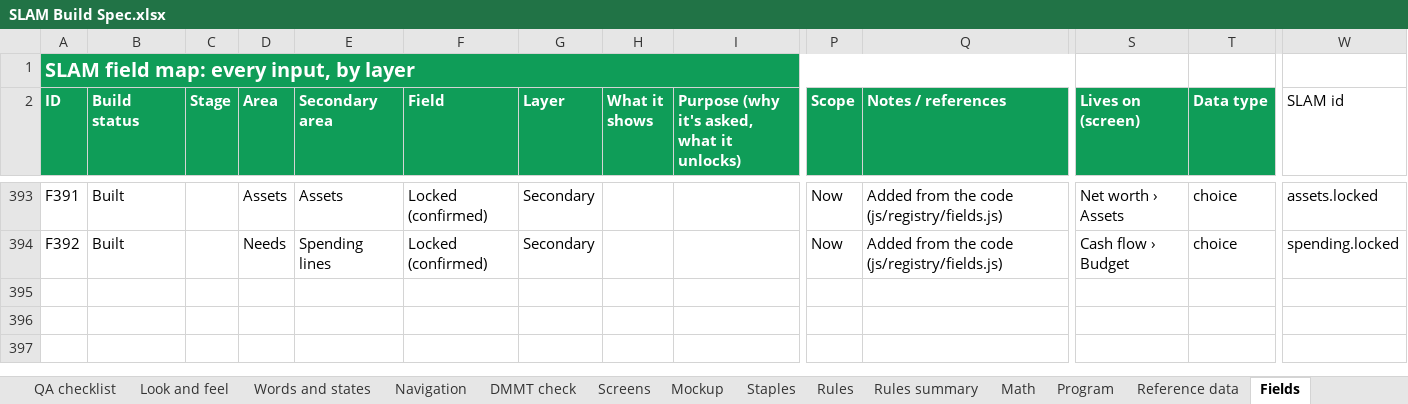
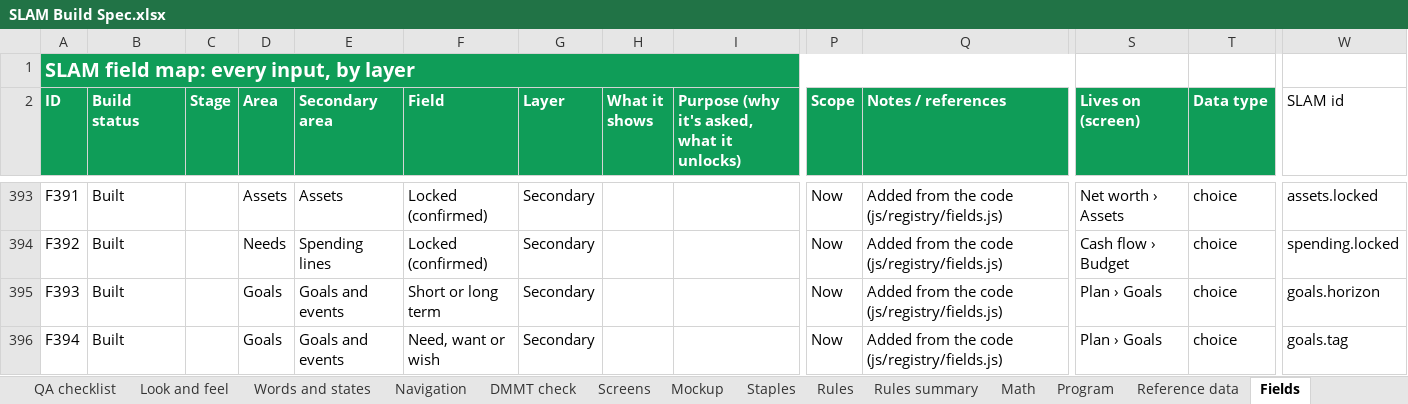
Before and after one commit to Sapphirestoneage/Slam, an Excel workbook: spec/SLAM Build Spec.xlsx, sheet Fields, drawn as a sheet; only a part is shown, gaps mark what is left out; values as stored, in another font and other column widths than the file's, no borders; rows hold the shown columns only; the diff names each change by its address in the sheet, - before the commit and + after, or states it on an @@ line.

```diff
--- a/spec/SLAM Build Spec.xlsx (sheet Fields)
+++ b/spec/SLAM Build Spec.xlsx (sheet Fields)
+row 395: F393 | Built |  | Goals | Goals and events | Short or long term | Secondary |  |  | Now | Added from the code (js/registry/fields.js) | Plan › Goals | choice | goals.horizon
+row 396: F394 | Built |  | Goals | Goals and events | Need, want or wish | Secondary |  |  | Now | Added from the code (js/registry/fields.js) | Plan › Goals | choice | goals.tag
```
Also changed, not shown: sheet Program, sheet Navigation, sheet Math, sheet Screens, 9 other files.
